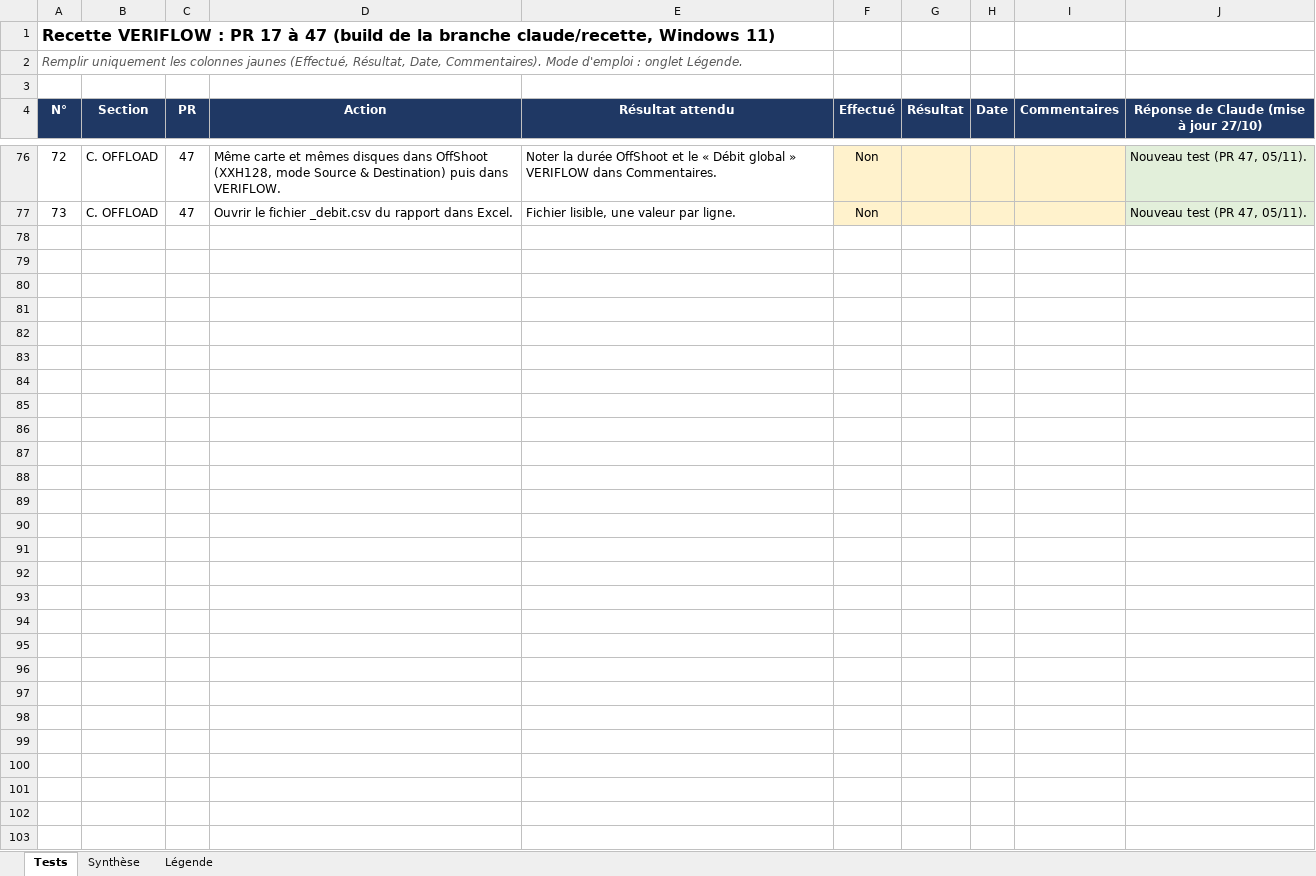
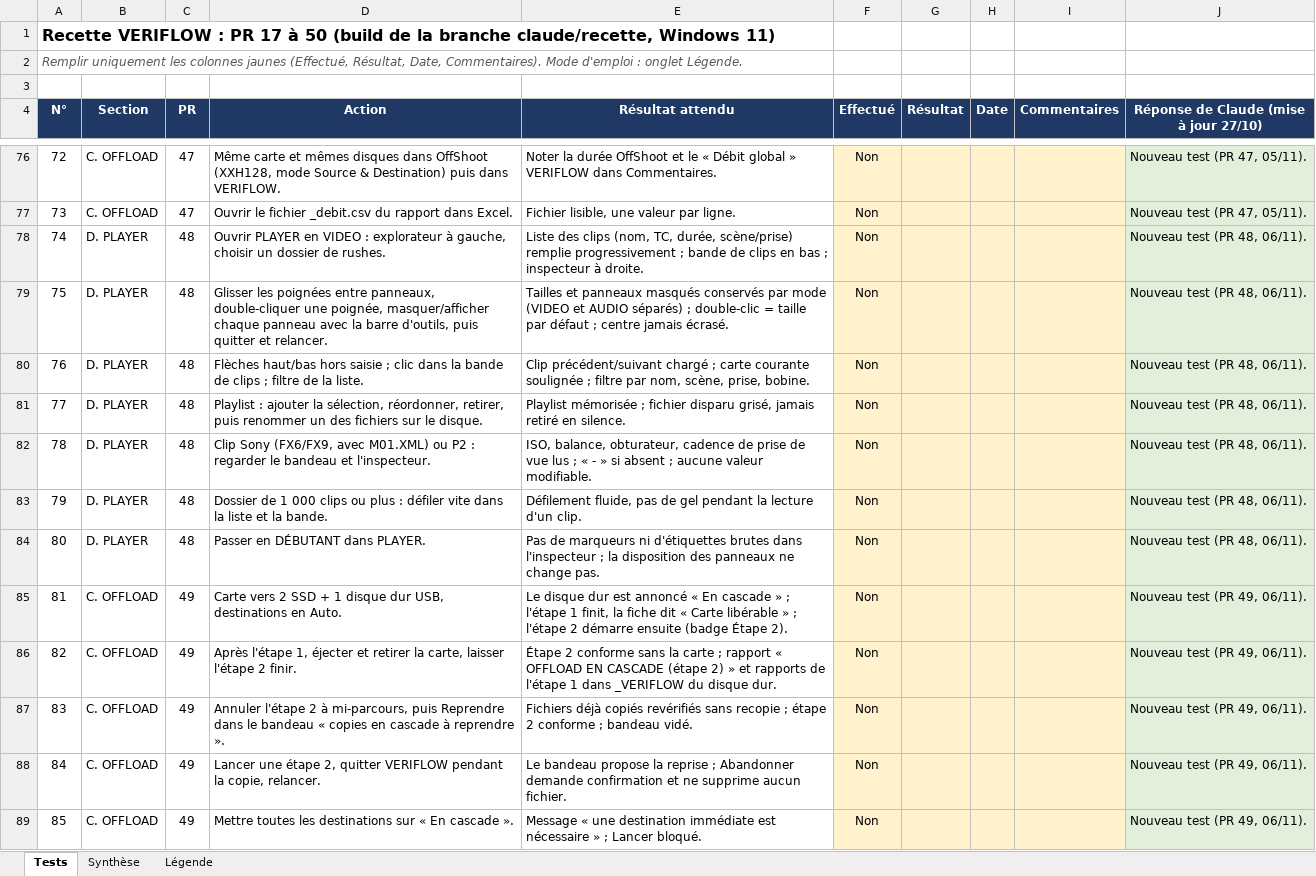
Before and after one commit to Herve-obe/VERIFLOW-v4, an Excel workbook: docs/recette/RECETTE_PR_17-37.xlsx, sheet Tests, drawn as a sheet; only a part is shown, gaps mark what is left out; values as stored, in another font and other column widths than the file's, no borders; conditional formats not drawn; the diff covers the shown part only; the diff names each change by its address in the sheet, - before the commit and + after, or states it on an @@ line.

```diff
--- a/docs/recette/RECETTE_PR_17-37.xlsx (sheet Tests)
+++ b/docs/recette/RECETTE_PR_17-37.xlsx (sheet Tests)
-A1 (N°): …17 à 47 (build de…
+A1 (N°): …17 à 50 (build de…
+row 78: 74 | D. PLAYER | 48 | Ouvrir PLAYER en VIDEO : explorateur à gauche, choisir un dossier de rushes. | Liste des clips (nom, TC, durée, scène/prise) remplie progressivement ; bande de clips en bas ; inspecteur à droite. | Non |  |  |  | Nouveau test (PR 48, 06/11).
+row 79: 75 | D. PLAYER | 48 | Glisser les poignées entre panneaux, double-cliquer une poignée, masquer/afficher chaque panneau avec la barre d'outils, puis quitter et relancer. | Tailles et panneaux masqués conservés par mode (VIDEO et AUDIO séparés) ; double-clic = taille par défaut ; centre jamais écrasé. | Non |  |  |  | Nouveau test (PR 48, 06/11).
+row 80: 76 | D. PLAYER | 48 | Flèches haut/bas hors saisie ; clic dans la bande de clips ; filtre de la liste. | Clip précédent/suivant chargé ; carte courante soulignée ; filtre par nom, scène, prise, bobine. | Non |  |  |  | Nouveau test (PR 48, 06/11).
+row 81: 77 | D. PLAYER | 48 | Playlist : ajouter la sélection, réordonner, retirer, puis renommer un des fichiers sur le disque. | Playlist mémorisée ; fichier disparu grisé, jamais retiré en silence. | Non |  |  |  | Nouveau test (PR 48, 06/11).
+row 82: 78 | D. PLAYER | 48 | Clip Sony (FX6/FX9, avec M01.XML) ou P2 : regarder le bandeau et l'inspecteur. | ISO, balance, obturateur, cadence de prise de vue lus ; « - » si absent ; aucune valeur modifiable. | Non |  |  |  | Nouveau test (PR 48, 06/11).
+row 83: 79 | D. PLAYER | 48 | Dossier de 1 000 clips ou plus : défiler vite dans la liste et la bande. | Défilement fluide, pas de gel pendant la lecture d'un clip. | Non |  |  |  | Nouveau test (PR 48, 06/11).
+row 84: 80 | D. PLAYER | 48 | Passer en DÉBUTANT dans PLAYER. | Pas de marqueurs ni d'étiquettes brutes dans l'inspecteur ; la disposition des panneaux ne change pas. | Non |  |  |  | Nouveau test (PR 48, 06/11).
+row 85: 81 | C. OFFLOAD | 49 | Carte vers 2 SSD + 1 disque dur USB, destinations en Auto. | Le disque dur est annoncé « En cascade » ; l'étape 1 finit, la fiche dit « Carte libérable » ; l'étape 2 démarre ensuite (badge Étape 2). | Non |  |  |  | Nouveau test (PR 49, 06/11).
+row 86: 82 | C. OFFLOAD | 49 | Après l'étape 1, éjecter et retirer la carte, laisser l'étape 2 finir. | Étape 2 conforme sans la carte ; rapport « OFFLOAD EN CASCADE (étape 2) » et rapports de l'étape 1 dans _VERIFLOW du disque dur. | Non |  |  |  | Nouveau test (PR 49, 06/11).
+row 87: 83 | C. OFFLOAD | 49 | Annuler l'étape 2 à mi-parcours, puis Reprendre dans le bandeau « copies en cascade à reprendre ». | Fichiers déjà copiés revérifiés sans recopie ; étape 2 conforme ; bandeau vidé. | Non |  |  |  | Nouveau test (PR 49, 06/11).
+row 88: 84 | C. OFFLOAD | 49 | Lancer une étape 2, quitter VERIFLOW pendant la copie, relancer. | Le bandeau propose la reprise ; Abandonner demande confirmation et ne supprime aucun fichier. | Non |  |  |  | Nouveau test (PR 49, 06/11).
+row 89: 85 | C. OFFLOAD | 49 | Mettre toutes les destinations sur « En cascade ». | Message « une destination immédiate est nécessaire » ; Lancer bloqué. | Non |  |  |  | Nouveau test (PR 49, 06/11).
```
Also changed, not shown: 11 added rows elsewhere in this sheet, sheet Synthèse, sheet Légende.
